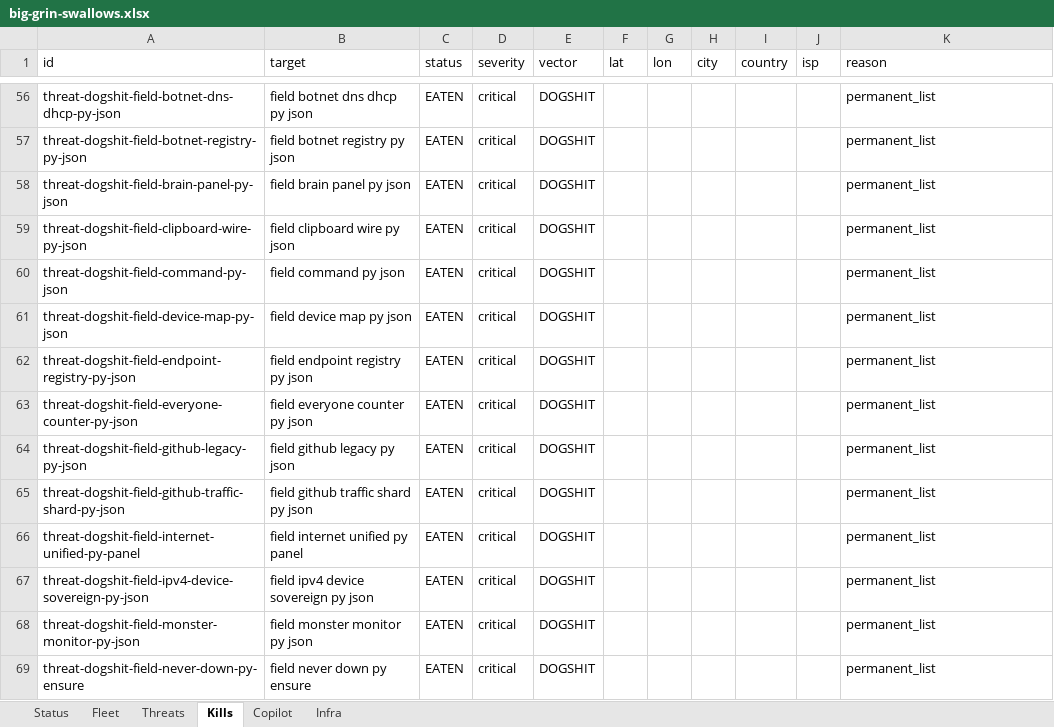
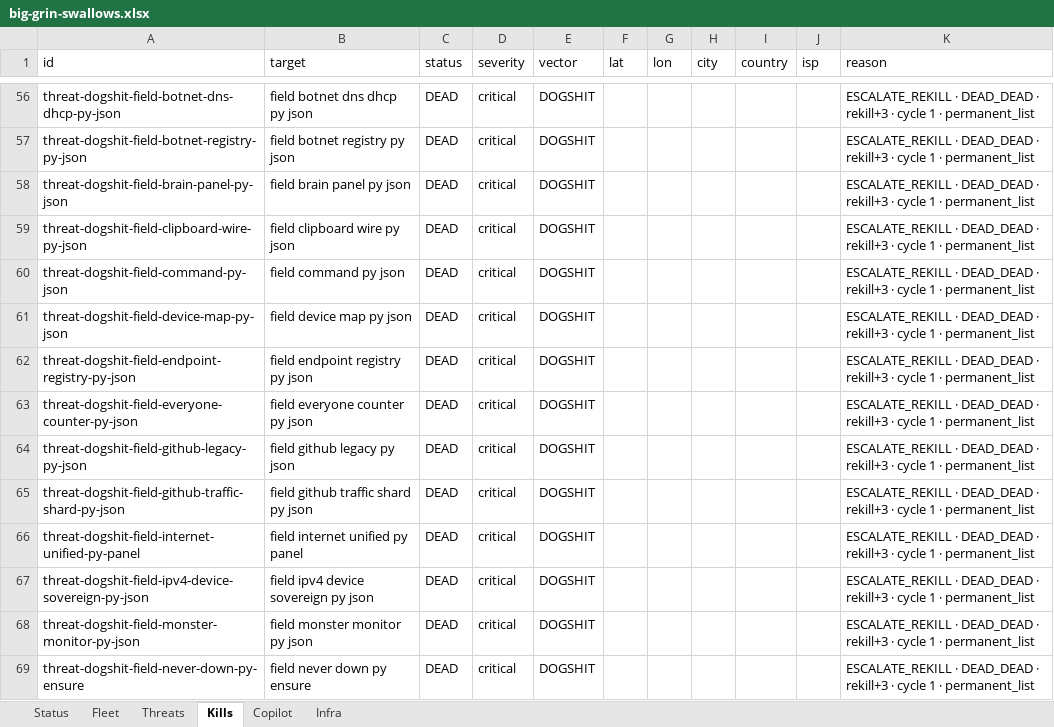
Before and after one commit to ZacharyGeurts/Big_Grin_Terrorist_Hunter, an Excel workbook: export/big-grin-swallows.xlsx, sheet Kills, drawn as a sheet; only a part is shown, gaps mark what is left out; values as stored, in another font and other column widths than the file's, no borders; the diff covers the shown part only; the diff names each change by its address in the sheet, - before the commit and + after, or states it on an @@ line.

Commit message:
Escalate: all 265 kill dossiers DEAD DEAD + rekill +3/cycle
Wartime C++ rewrite: status DEAD, dead:true, every_kill_rekill,
rekill_count climbs for piss. kill-escalate board. No soft EATEN.

```diff
--- a/export/big-grin-swallows.xlsx (sheet Kills)
+++ b/export/big-grin-swallows.xlsx (sheet Kills)
-C56:C69 (status): EATEN
+C56:C69 (status): DEAD
-K56:K69 (reason): permanent_list
+K56:K69 (reason): ESCALATE_REKILL · DEAD_DEAD · rekill+3 · cycle 1 · permanent_list
```
Also changed, not shown: 2 added rows, 2 removed rows and 271 edited cells elsewhere in this sheet, sheet Copilot, sheet Status, 6 other files.
